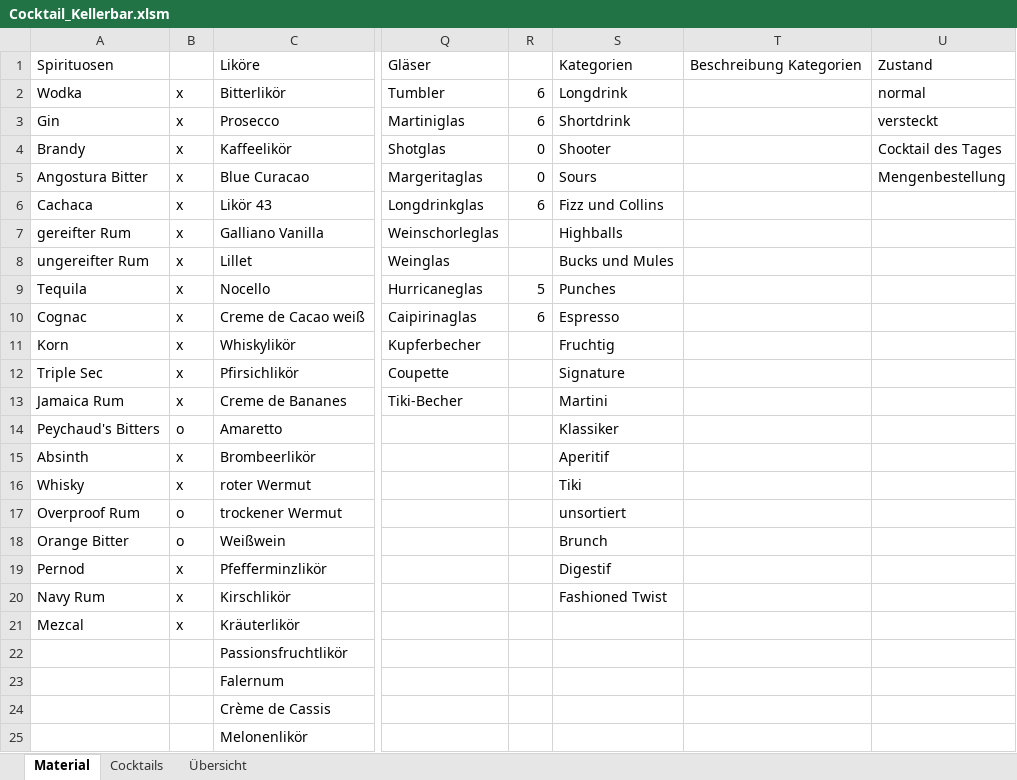
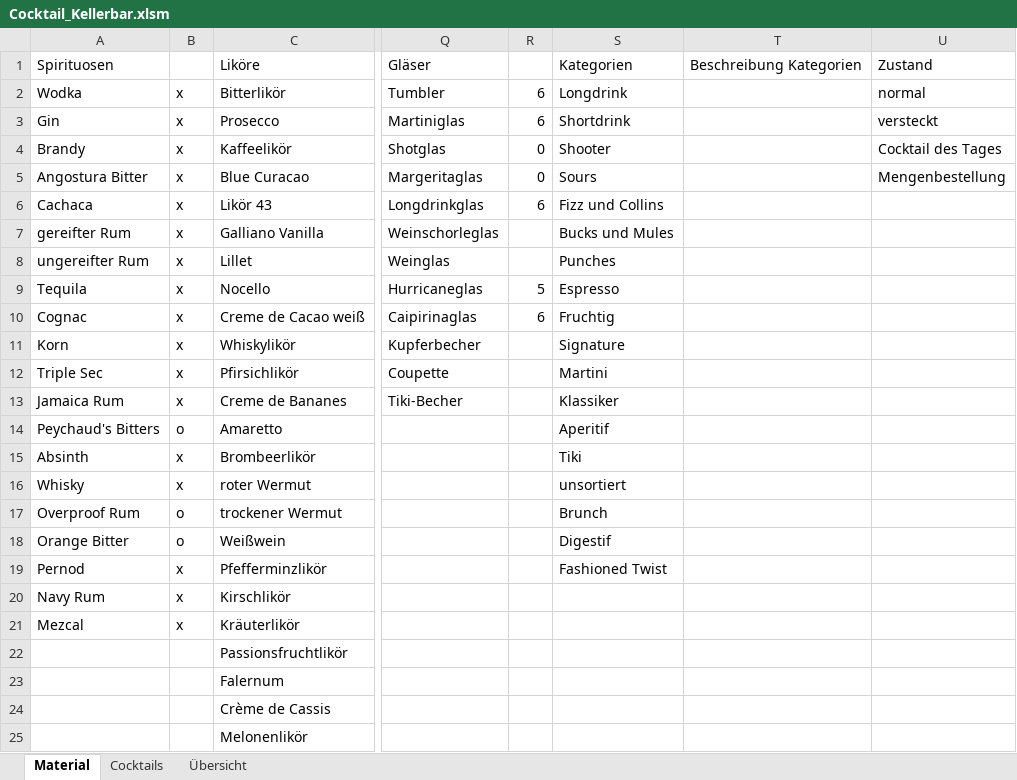
Before and after one commit to smecholl/hollebar, an Excel workbook: Cocktail_Kellerbar.xlsm, sheet Material, drawn as a sheet; only a part is shown, gaps mark what is left out; values as stored, in another font and other column widths than the file's, no borders; the diff names each change by its address in the sheet, - before the commit and + after, or states it on an @@ line.

```diff
--- a/Cocktail_Kellerbar.xlsm (sheet Material)
+++ b/Cocktail_Kellerbar.xlsm (sheet Material)
-S7: Highballs
+S7: Bucks und Mules
-S8: Bucks und Mules
+S8: Punches
-S9: Punches
+S9: Espresso
-S10: Espresso
+S10: Fruchtig
-S11: Fruchtig
+S11: Signature
-S12: Signature
+S12: Martini
-S13: Martini
+S13: Klassiker
-S14: Klassiker
+S14: Aperitif
-S15: Aperitif
+S15: Tiki
-S16: Tiki
+S16: unsortiert
-S17: unsortiert
+S17: Brunch
-S18: Brunch
+S18: Digestif
-S19: Digestif
+S19: Fashioned Twist
-S20: Fashioned Twist
+S20: (empty)
```
Also changed, not shown: sheet Cocktails, charts or pictures.
